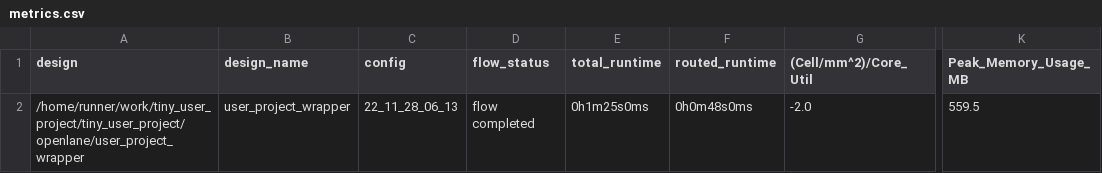
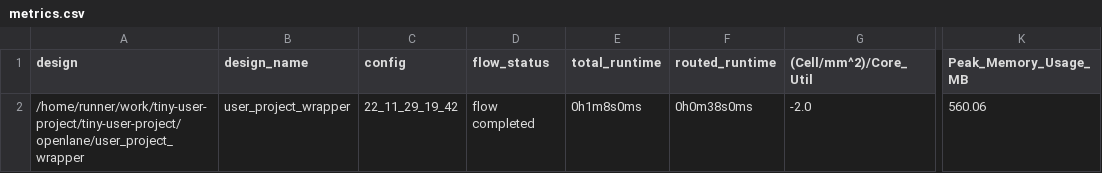
Before and after one commit to mkkassem/tiny-user-project, a CSV file: signoff/user_project_wrapper/metrics.csv, drawn as a sheet; only a part is shown, gaps mark what is left out; the diff names each change by its address in the sheet, - before the commit and + after, or states it on an @@ line.

```diff
--- a/signoff/user_project_wrapper/metrics.csv
+++ b/signoff/user_project_wrapper/metrics.csv
-A2 (design): /home/runner/work/tiny_user_project/tiny_user_project/openlane/user_project_wrapper
+A2 (design): /home/runner/work/tiny-user-project/tiny-user-project/openlane/user_project_wrapper
-C2 (config): 22_11_28_06_13
+C2 (config): 22_11_29_19_42
-E2 (total_runtime): 0h1m25s0ms
+E2 (total_runtime): 0h1m8s0ms
-F2 (routed_runtime): 0h0m48s0ms
+F2 (routed_runtime): 0h0m38s0ms
-K2 (Peak_Memory_Usage_MB): 559.5
+K2 (Peak_Memory_Usage_MB): 560.06
```
Also changed, not shown: signoff/tiny_user_project/metrics.csv, 13 other files.
